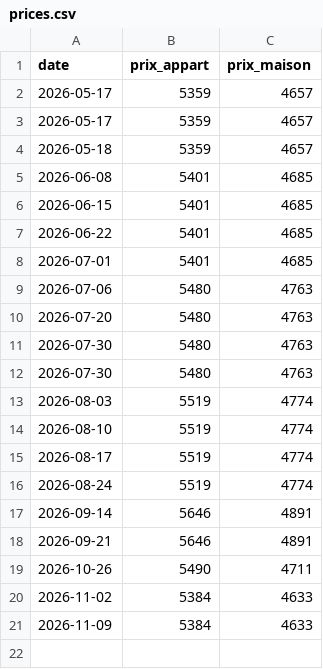
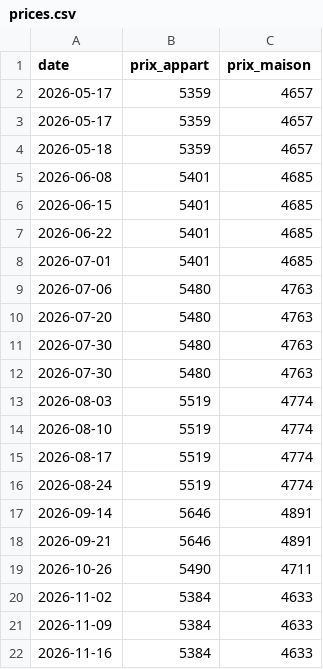
Before and after one commit to EliasP-MT/Immo-tracker, a CSV file: data/prices.csv, drawn as a sheet; the diff names each change by its address in the sheet, - before the commit and + after, or states it on an @@ line.

```diff
--- a/data/prices.csv
+++ b/data/prices.csv
+row 22: 2026-11-16 | 5384 | 4633
```
